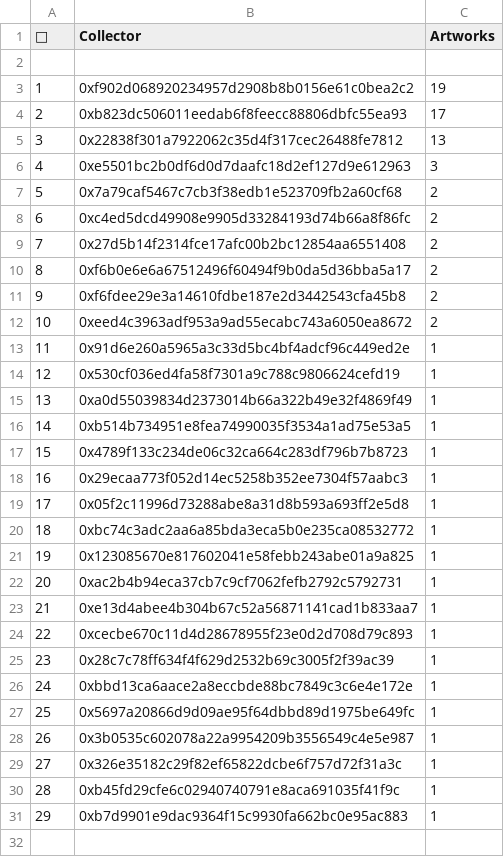
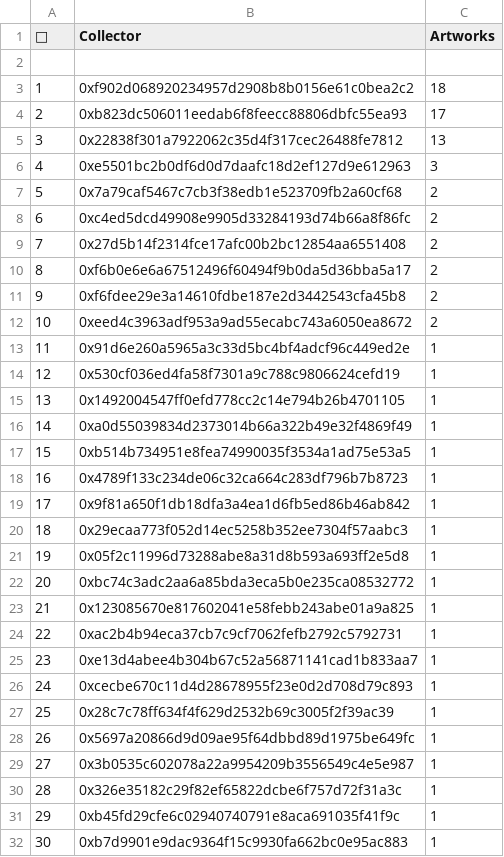
Before and after one commit to JohnOrionYoung/JOYhotPotato, a CSV file: src/python/collectors.csv, drawn as a sheet; removed rows and columns are numbered as before the commit, all else as after; the diff names each change by its address in the sheet, - before the commit and + after, or states it on an @@ line.

Commit message:
top collector update

```diff
--- a/src/python/collectors.csv
+++ b/src/python/collectors.csv
-C3 (Artworks): 19
+C3 (Artworks): 18
+row 15: 13 | 0x1492004547ff0efd778cc2c14e794b26b4701105 | 1
@@ column A (👑) renumbered from row 16 down @@
+row 19: 17 | 0x9f81a650f1db18dfa3a4ea1d6fb5ed86b46ab842 | 1
-row 26: 24 | 0xbbd13ca6aace2a8eccbde88bc7849c3c6e4e172e | 1
```
